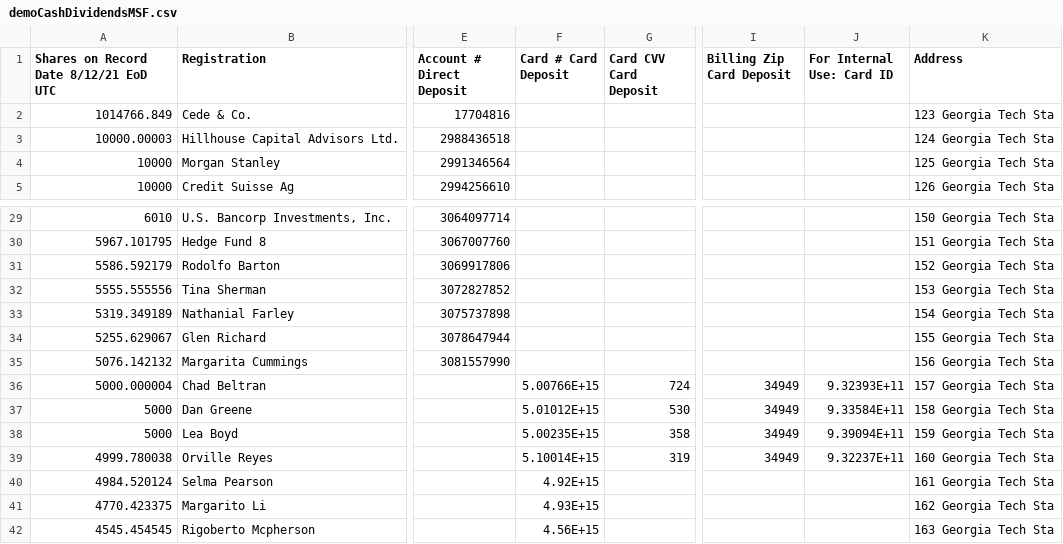
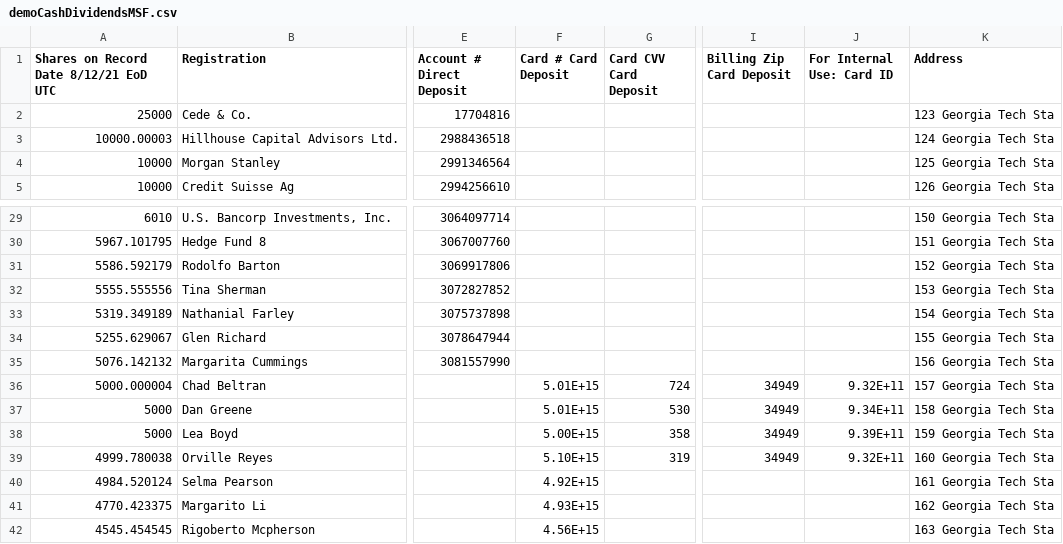
Before and after one commit to blocktransfer/py-TAD3-horizon, a CSV file: securityholders/dividends/demoCashDividendsMSF.csv, drawn as a sheet; only a part is shown, gaps mark what is left out; the diff names each change by its address in the sheet, - before the commit and + after, or states it on an @@ line.

```diff
--- a/securityholders/dividends/demoCashDividendsMSF.csv
+++ b/securityholders/dividends/demoCashDividendsMSF.csv
-A2: 1014766.849
+A2: 25000
-F36 (Card # Card Deposit): 5.00766E+15
+F36 (Card # Card Deposit): 5.01E+15
-J36 (For Internal Use: Card ID): 9.32393E+11
+J36 (For Internal Use: Card ID): 9.32E+11
-F37 (Card # Card Deposit): 5.01012E+15
+F37 (Card # Card Deposit): 5.01E+15
-J37 (For Internal Use: Card ID): 9.33584E+11
+J37 (For Internal Use: Card ID): 9.34E+11
-F38 (Card # Card Deposit): 5.00235E+15
+F38 (Card # Card Deposit): 5.00E+15
-J38 (For Internal Use: Card ID): 9.39094E+11
+J38 (For Internal Use: Card ID): 9.39E+11
-F39 (Card # Card Deposit): 5.10014E+15
+F39 (Card # Card Deposit): 5.10E+15
-J39 (For Internal Use: Card ID): 9.32237E+11
+J39 (For Internal Use: Card ID): 9.32E+11
```
Also changed, not shown: 3 other files.
